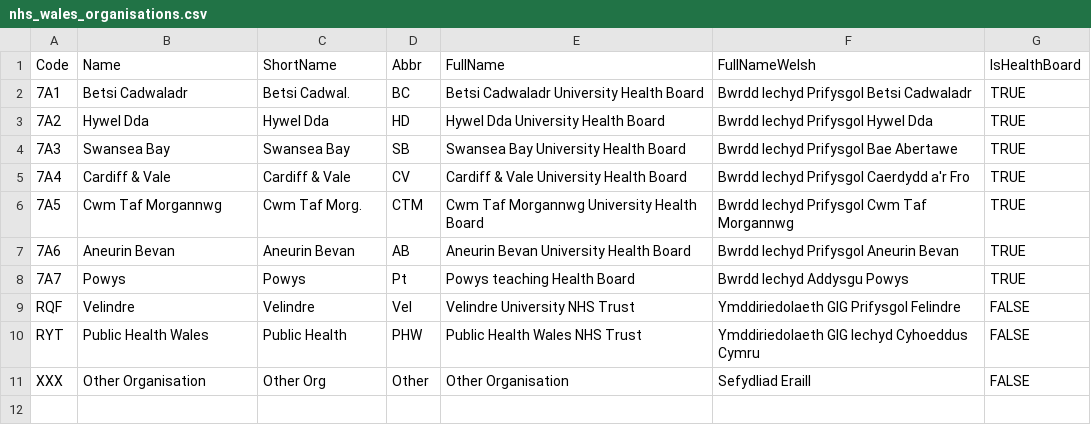
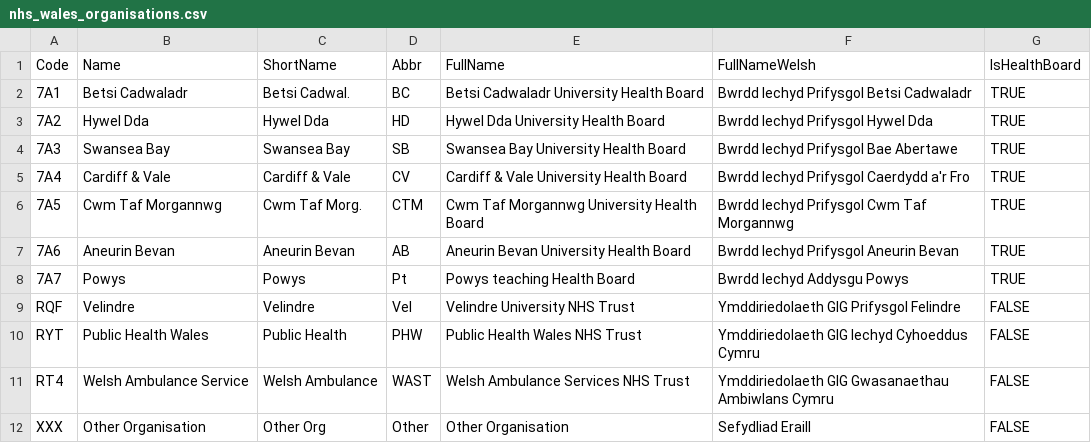
Before and after one commit to stupidpupil/r_nhs_wales_orgs_and_sites, a CSV file: data-raw/nhs_wales_organisations.csv, drawn as a sheet.

Commit message:
Add WAST

```diff
--- a/data-raw/nhs_wales_organisations.csv
+++ b/data-raw/nhs_wales_organisations.csv
@@ -10,2 +10,3 @@ RQF,Velindre,Velindre,Vel,Velindre University NHS Trust,Ymddiriedolaeth GIG Prif
 RYT,Public Health Wales,Public Health,PHW,Public Health Wales NHS Trust,Ymddiriedolaeth GIG Iechyd Cyhoeddus Cymru,FALSE
+RT4,Welsh Ambulance Service,Welsh Ambulance,WAST,Welsh Ambulance Services NHS Trust,Ymddiriedolaeth GIG Gwasanaethau Ambiwlans Cymru,FALSE
 XXX,Other Organisation,Other Org,Other,Other Organisation,Sefydliad Eraill,FALSE
```
Also changed, not shown: 1 other file.
